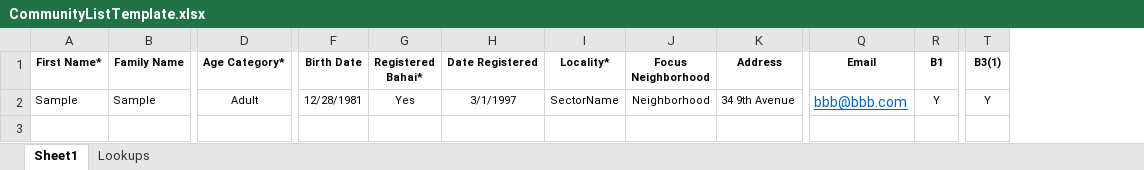
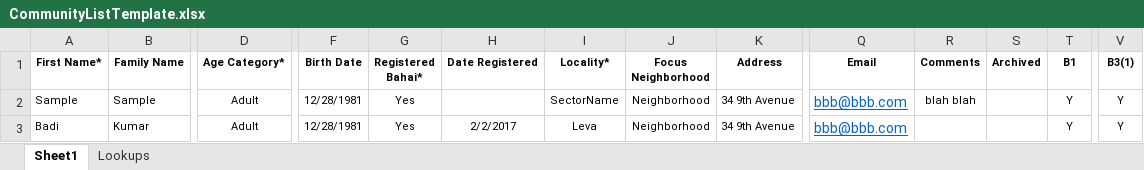
Before and after one commit to badikumar/ImportToSRP3, an Excel workbook: ImportToSRP3/template/CommunityListTemplate.xlsx, sheet Sheet1, drawn as a sheet; only a part is shown, gaps mark what is left out; values as stored, in another font and other column widths than the file's, no borders; rows hold the shown columns only; the diff names each change by its address in the sheet, - before the commit and + after, or states it on an @@ line.

Commit message:
Added ability to import comments and archived and fixed a null date of registration

```diff
--- a/ImportToSRP3/template/CommunityListTemplate.xlsx (sheet Sheet1)
+++ b/ImportToSRP3/template/CommunityListTemplate.xlsx (sheet Sheet1)
+column R (Comments), row 2: blah blah
+column S (Archived), empty
-H2 (Date Registered): 3/1/1997
+H2 (Date Registered): (empty)
+row 3: Badi | Kumar | Adult | 12/28/1981 | Yes | 2/2/2017 | Leva | Neighborhood | 34 9th Avenue | bbb@bbb.com |  |  | Y | Y
```
Also changed, not shown: ImportToSRP3/template/CommunityListTemplateNational.xlsx, 18 other files.
